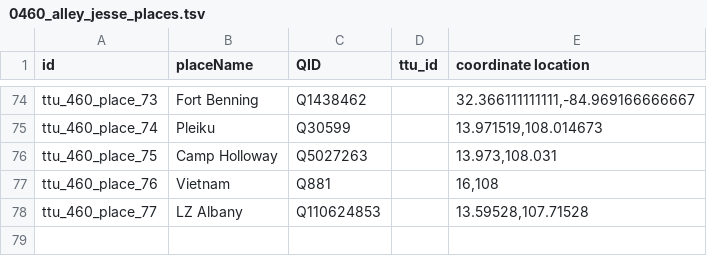
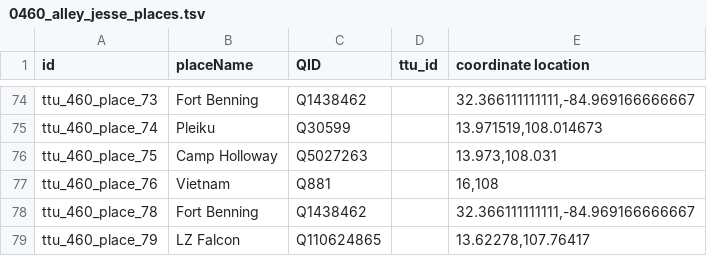
Before and after one commit to Dartmouth-Digital-History-Initiative/VNCA-Encoding, a TSV file: tsv/0460_alley_jesse_places.tsv, drawn as a sheet; only a part is shown, gaps mark what is left out; removed rows and columns are numbered as before the commit, all else as after; the diff names each change by its address in the sheet, - before the commit and + after, or states it on an @@ line.

Commit message:
Update 0460_alley_jesse_places.tsv

```diff
--- a/tsv/0460_alley_jesse_places.tsv
+++ b/tsv/0460_alley_jesse_places.tsv
-row 78: ttu_460_place_77 | LZ Albany | Q110624853 |  | 13.59528,107.71528
+row 78: ttu_460_place_78 | Fort Benning | Q1438462 |  | 32.366111111111,-84.969166666667
+row 79: ttu_460_place_79 | LZ Falcon | Q110624865 |  | 13.62278,107.76417
```
